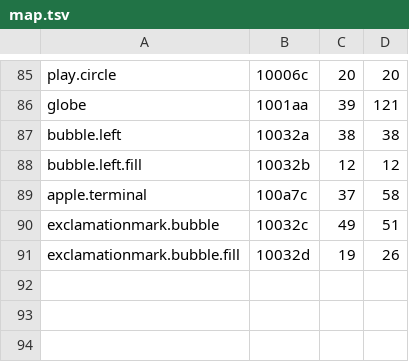
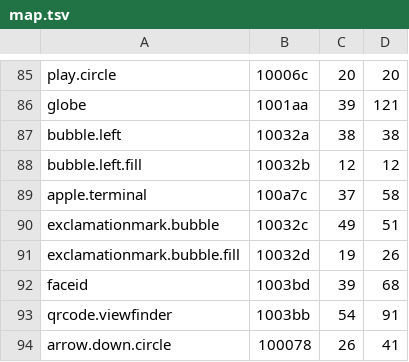
Before and after one commit to Eiluviann/gentbox, a TSV file: design/tools/map.tsv, drawn as a sheet; only a part is shown, gaps mark what is left out; the diff names each change by its address in the sheet, - before the commit and + after, or states it on an @@ line.

```diff
--- a/design/tools/map.tsv
+++ b/design/tools/map.tsv
+row 92: faceid | 1003bd | 39 | 68
+row 93: qrcode.viewfinder | 1003bb | 54 | 91
+row 94: arrow.down.circle | 100078 | 26 | 41
```
Also changed, not shown: 24 other files.
